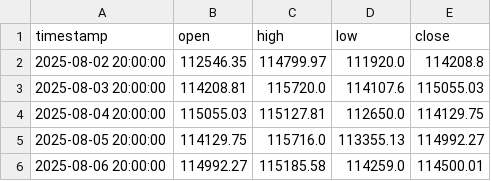
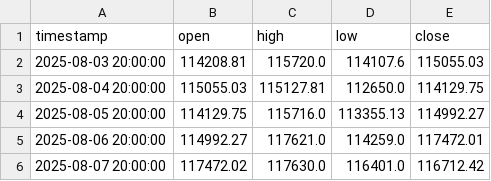
Before and after one commit to Day-trading-strategies/CryptoTool, a CSV file: data/1d_df.csv, drawn as a sheet.

```diff
--- a/data/1d_df.csv
+++ b/data/1d_df.csv
@@ -1,3 +1,2 @@
 timestamp,open,high,low,close
-2025-08-02 20:00:00,112546.35,114799.97,111920.0,114208.8
 2025-08-03 20:00:00,114208.81,115720.0,114107.6,115055.03
@@ -5,2 +4,3 @@ timestamp,open,high,low,close
 2025-08-05 20:00:00,114129.75,115716.0,113355.13,114992.27
-2025-08-06 20:00:00,114992.27,115185.58,114259.0,114500.01
+2025-08-06 20:00:00,114992.27,117621.0,114259.0,117472.01
+2025-08-07 20:00:00,117472.02,117630.0,116401.0,116712.42
```
Also changed, not shown: data/15m_df.csv, data/1h_df.csv, 8 other files.
